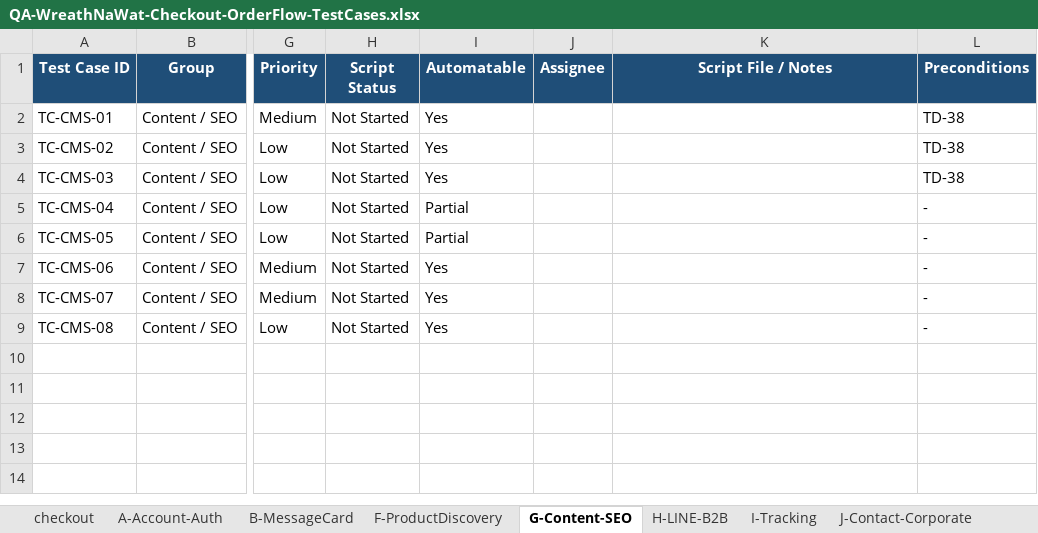
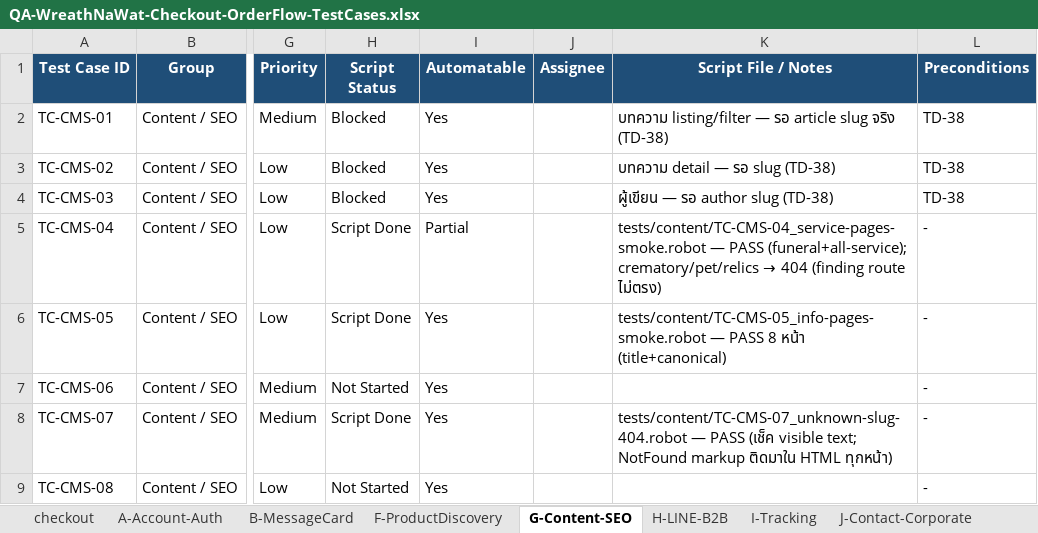
Before and after one commit to Tanboon-Org/automate_script_robot, an Excel workbook: docs/QA-WreathNaWat-Checkout-OrderFlow-TestCases.xlsx, sheet G-Content-SEO, drawn as a sheet; only a part is shown, gaps mark what is left out; values as stored, in another font and other column widths than the file's, no borders; the diff names each change by its address in the sheet, - before the commit and + after, or states it on an @@ line.

```diff
--- a/docs/QA-WreathNaWat-Checkout-OrderFlow-TestCases.xlsx (sheet G-Content-SEO)
+++ b/docs/QA-WreathNaWat-Checkout-OrderFlow-TestCases.xlsx (sheet G-Content-SEO)
-H2:H4 (Script Status): Not Started
+H2:H4 (Script Status): Blocked
-K2 (Script File / Notes): (empty)
+K2 (Script File / Notes): บทความ listing/filter — รอ article slug จริง (TD-38)
-K3 (Script File / Notes): (empty)
+K3 (Script File / Notes): บทความ detail — รอ slug (TD-38)
-K4 (Script File / Notes): (empty)
+K4 (Script File / Notes): ผู้เขียน — รอ author slug (TD-38)
-H5:H6 (Script Status): Not Started
+H5:H6 (Script Status): Script Done
@@ K5 (Script File / Notes): (empty) → tests/content/TC-CMS-04_service-pages-smoke.robot — PASS (funeral+all-service); crematory/pet/relics → 404 (finding route ไม่ตรง) @@
-I6 (Automatable): Partial
+I6 (Automatable): Yes
-K6 (Script File / Notes): (empty)
+K6 (Script File / Notes): tests/content/TC-CMS-05_info-pages-smoke.robot — PASS 8 หน้า (title+canonical)
-H8 (Script Status): Not Started
+H8 (Script Status): Script Done
-K8 (Script File / Notes): (empty)
+K8 (Script File / Notes): tests/content/TC-CMS-07_unknown-slug-404.robot — PASS (เช็ค visible text; NotFound markup ติดมาใน HTML ทุกหน้า)
```
Also changed, not shown: sheet Progress 2026-06-30, 4 other files.
